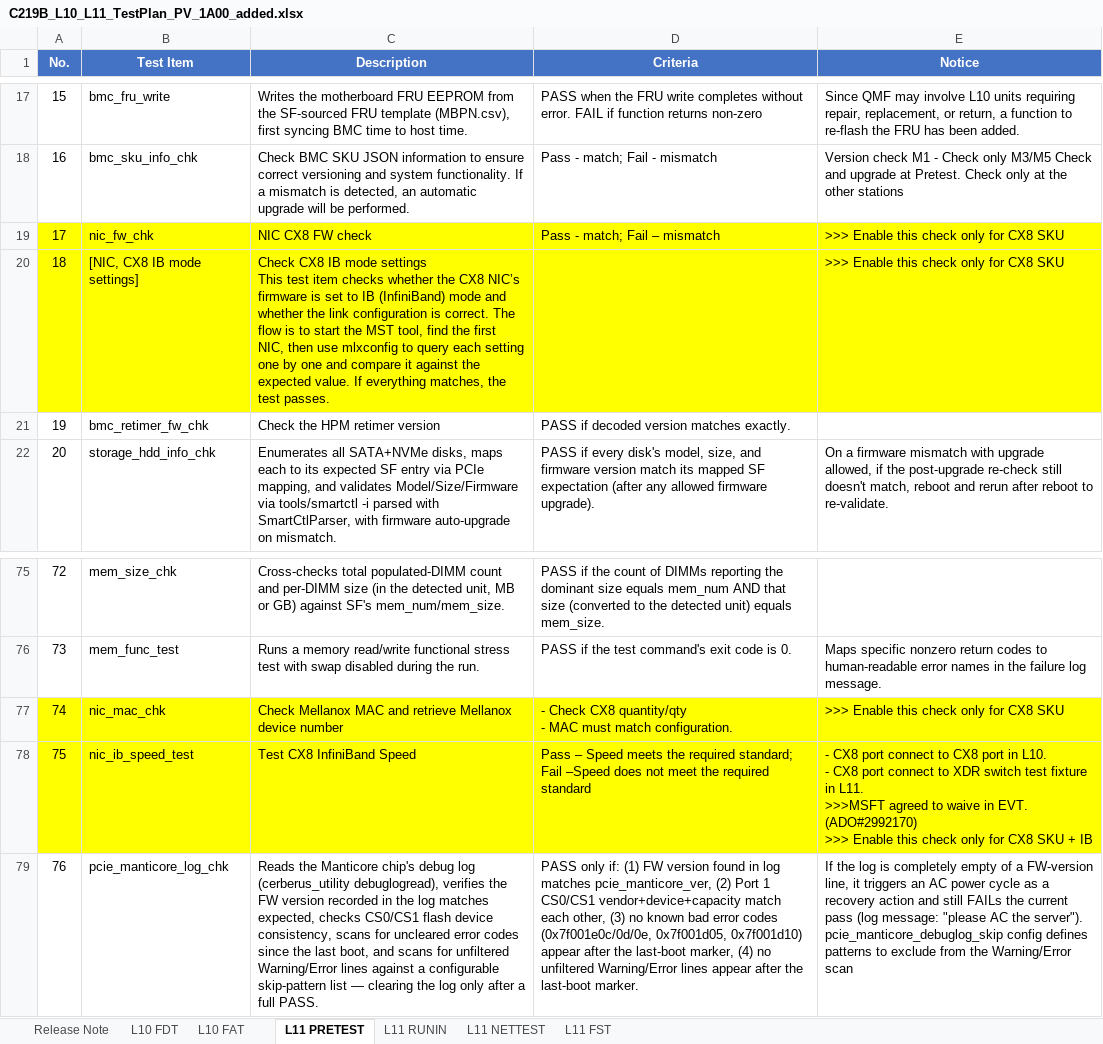
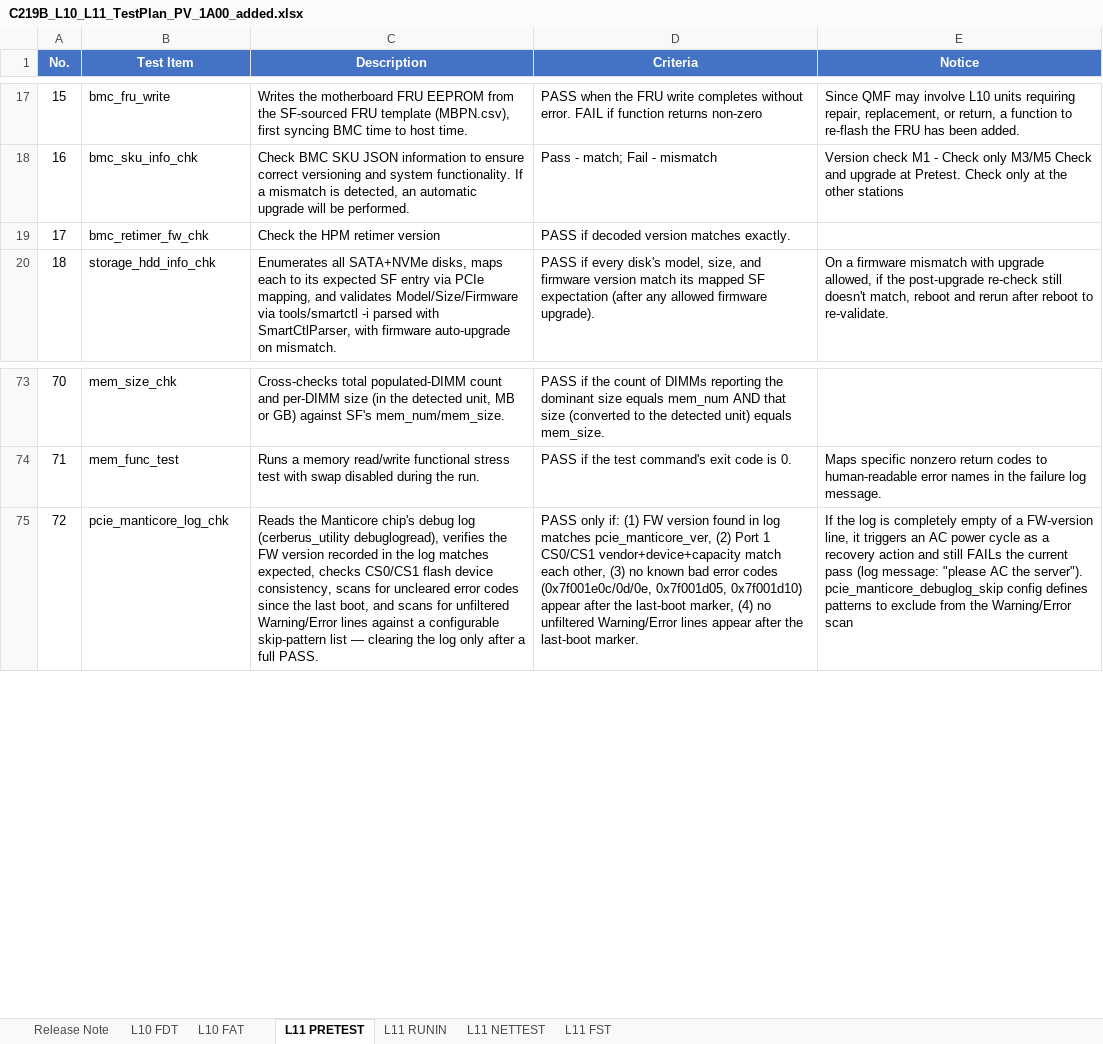
Before and after one commit to momoyang7719-cloud/test, an Excel workbook: C219B_L10_L11_TestPlan_PV_1A00_added.xlsx, sheet L11 PRETEST, drawn as a sheet; only a part is shown, gaps mark what is left out; values as stored, in another font and other column widths than the file's, no borders; table styles not drawn; removed rows and columns are numbered as before the commit, all else as after; ↵ is a line break in a cell; the diff names each change by its address in the sheet, - before the commit and + after, or states it on an @@ line.

```diff
--- a/C219B_L10_L11_TestPlan_PV_1A00_added.xlsx (sheet L11 PRETEST)
+++ b/C219B_L10_L11_TestPlan_PV_1A00_added.xlsx (sheet L11 PRETEST)
-row 19: 17 | nic_fw_chk | NIC CX8 FW check | Pass - match; Fail – mismatch | >>> Enable this check only for CX8 SKU
-row 20: 18 | [NIC, CX8 IB mode settings] | Check CX8 IB mode settings ↵ This test item checks whether the CX8 NIC’s firmware is set to IB (InfiniBand) mode and whether the link configuration is correct. The flow is to start the MST tool, find the first NIC, then use mlxconfig to query each setting one by one and compare it against the expected value. If everything matches, the test passes. |  | >>> Enable this check only for CX8 SKU
@@ column A (No.) renumbered between rows 19 and 102 @@
-row 77: 74 | nic_mac_chk | Check Mellanox MAC and retrieve Mellanox device number | - Check CX8 quantity/qty ↵ - MAC must match configuration. | >>> Enable this check only for CX8 SKU
-row 78: 75 | nic_ib_speed_test | Test CX8 InfiniBand Speed | Pass – Speed meets the required standard; Fail –Speed does not meet the required standard | - CX8 port connect to CX8 port in L10. ↵ - CX8 port connect to XDR switch test fixture in L11. ↵ >>>MSFT agreed to waive in EVT. (ADO#2992170) ↵ >>> Enable this check only for CX8 SKU + IB
```
Also changed, not shown: sheet L11 FST, sheet L11 NETTEST, hidden cells.
